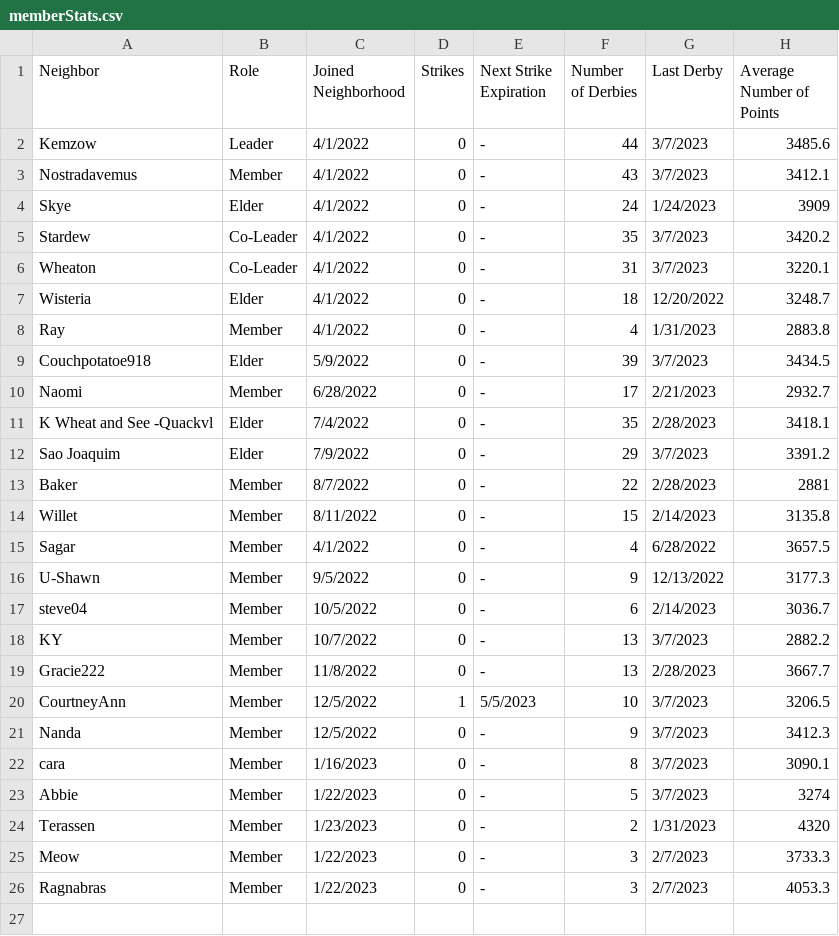
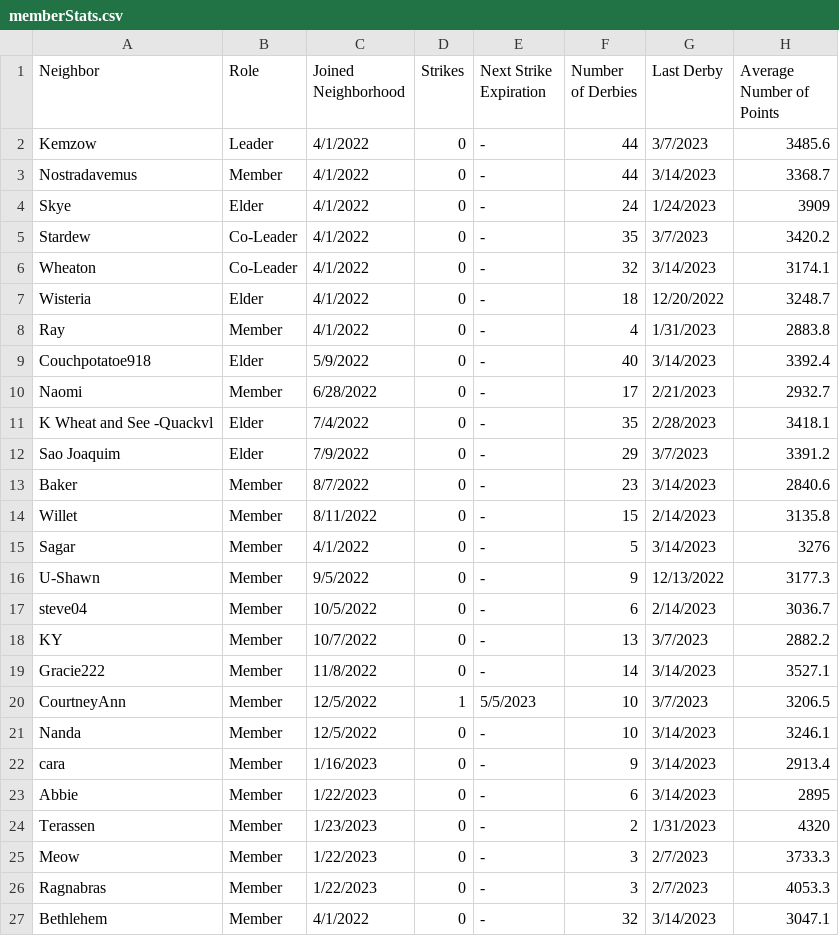
Before and after one commit to azuremeadows/azuremeadows.github.io, a CSV file: docs/_data/memberStats.csv, drawn as a sheet.

Commit message:
Commit from GitHub Actions (Fetch CSV Data)

```diff
--- a/docs/_data/memberStats.csv
+++ b/docs/_data/memberStats.csv
@@ -2,9 +2,9 @@
 "Kemzow","Leader","4/1/2022","0","-","44","3/7/2023","3485.6"
-"Nostradavemus","Member","4/1/2022","0","-","43","3/7/2023","3412.1"
+"Nostradavemus","Member","4/1/2022","0","-","44","3/14/2023","3368.7"
 "Skye","Elder","4/1/2022","0","-","24","1/24/2023","3909"
 "Stardew","Co-Leader","4/1/2022","0","-","35","3/7/2023","3420.2"
-"Wheaton","Co-Leader","4/1/2022","0","-","31","3/7/2023","3220.1"
+"Wheaton","Co-Leader","4/1/2022","0","-","32","3/14/2023","3174.1"
 "Wisteria","Elder","4/1/2022","0","-","18","12/20/2022","3248.7"
 "Ray","Member","4/1/2022","0","-","4","1/31/2023","2883.8"
-"Couchpotatoe918","Elder","5/9/2022","0","-","39","3/7/2023","3434.5"
+"Couchpotatoe918","Elder","5/9/2022","0","-","40","3/14/2023","3392.4"
 "Naomi","Member","6/28/2022","0","-","17","2/21/2023","2932.7"
@@ -12,5 +12,5 @@
 "Sao Joaquim","Elder","7/9/2022","0","-","29","3/7/2023","3391.2"
-"Baker","Member","8/7/2022","0","-","22","2/28/2023","2881"
+"Baker","Member","8/7/2022","0","-","23","3/14/2023","2840.6"
 "Willet","Member","8/11/2022","0","-","15","2/14/2023","3135.8"
-"Sagar","Member","4/1/2022","0","-","4","6/28/2022","3657.5"
+"Sagar","Member","4/1/2022","0","-","5","3/14/2023","3276"
 "U-Shawn","Member","9/5/2022","0","-","9","12/13/2022","3177.3"
@@ -18,7 +18,7 @@
 "KY","Member","10/7/2022","0","-","13","3/7/2023","2882.2"
-"Gracie222","Member","11/8/2022","0","-","13","2/28/2023","3667.7"
+"Gracie222","Member","11/8/2022","0","-","14","3/14/2023","3527.1"
 "CourtneyAnn","Member","12/5/2022","1","5/5/2023","10","3/7/2023","3206.5"
-"Nanda","Member","12/5/2022","0","-","9","3/7/2023","3412.3"
-"cara","Member","1/16/2023","0","-","8","3/7/2023","3090.1"
-"Abbie","Member","1/22/2023","0","-","5","3/7/2023","3274"
+"Nanda","Member","12/5/2022","0","-","10","3/14/2023","3246.1"
+"cara","Member","1/16/2023","0","-","9","3/14/2023","2913.4"
+"Abbie","Member","1/22/2023","0","-","6","3/14/2023","2895"
 "Terassen","Member","1/23/2023","0","-","2","1/31/2023","4320"
@@ -26 +26,2 @@
 "Ragnabras","Member","1/22/2023","0","-","3","2/7/2023","4053.3"
+"Bethlehem","Member","4/1/2022","0","-","32","3/14/2023","3047.1"
```
Also changed, not shown: docs/_data/DerbyHistory.csv, docs/_data/neighborhoodStats.csv.
